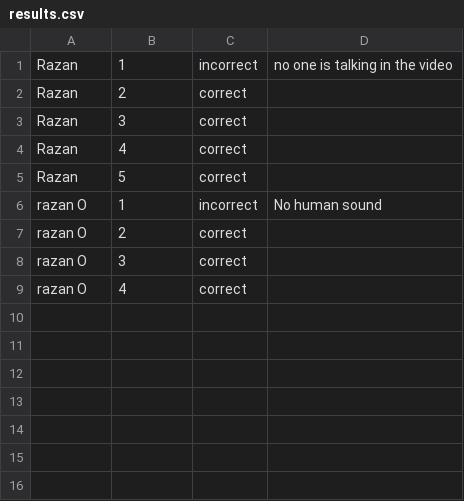
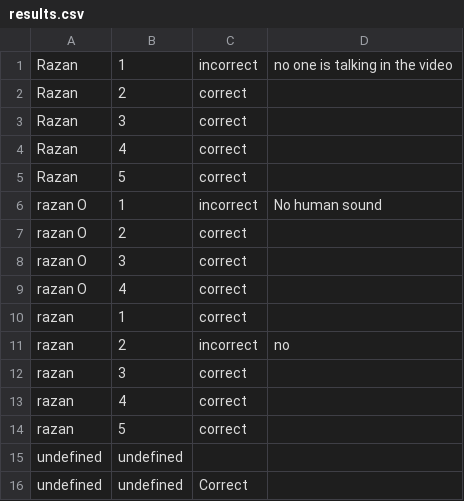
Before and after one commit to Razan16/gt-annotation-site, a CSV file: results.csv, drawn as a sheet; the diff names each change by its address in the sheet, - before the commit and + after, or states it on an @@ line.

```diff
--- a/results.csv
+++ b/results.csv
+row 10: razan | 1 | correct
+row 11: razan | 2 | incorrect | no
+row 12: razan | 3 | correct
+row 13: razan | 4 | correct
+row 14: razan | 5 | correct
+row 15: undefined | undefined
+row 16: undefined | undefined | Correct
```
Also changed, not shown: 17 other files.
